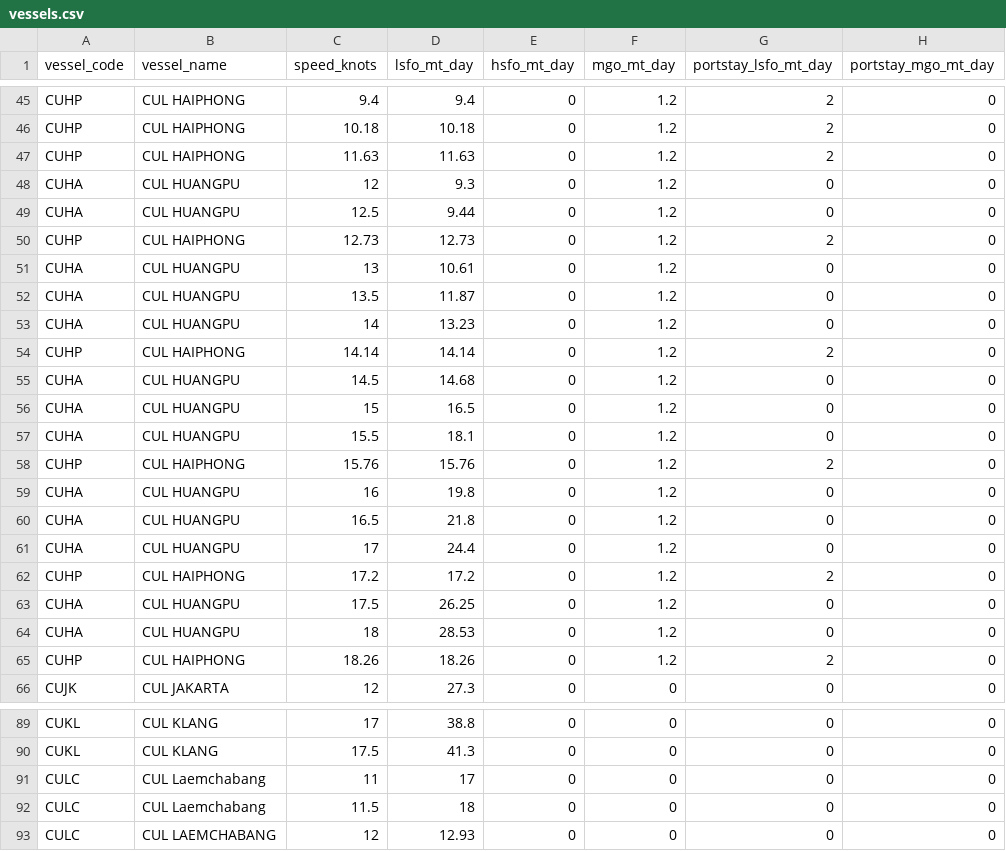
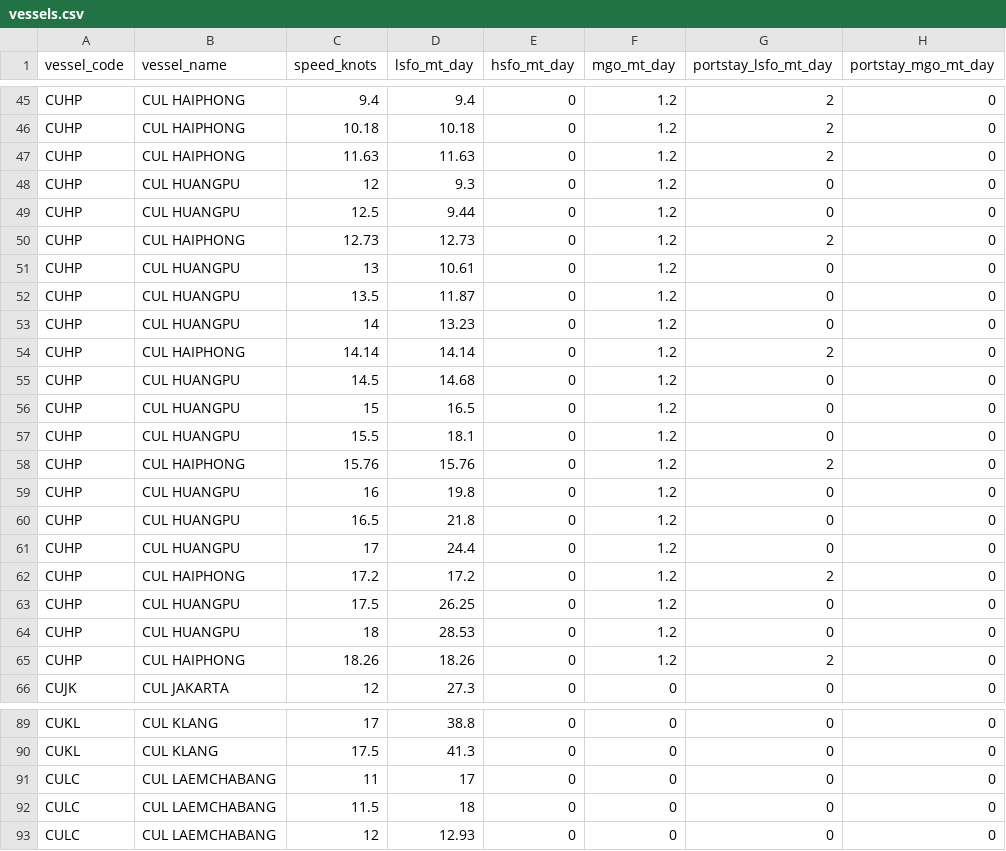
Before and after one commit to LeahLiuL/Schedule-Simulation, a CSV file: shipping_data/vessels.csv, drawn as a sheet; only a part is shown, gaps mark what is left out.

Commit message:
Update vessels.csv via Data Manager (2026-04-22)

```diff
--- a/shipping_data/vessels.csv
+++ b/shipping_data/vessels.csv
@@ -47,19 +47,19 @@ CUHP,CUL HAIPHONG,10.18,10.18,0,1.2,2,0
 CUHP,CUL HAIPHONG,11.63,11.63,0,1.2,2,0
-CUHA,CUL HUANGPU,12,9.3,0,1.2,0,0
-CUHA,CUL HUANGPU,12.5,9.44,0,1.2,0,0
+CUHP,CUL HUANGPU,12,9.3,0,1.2,0,0
+CUHP,CUL HUANGPU,12.5,9.44,0,1.2,0,0
 CUHP,CUL HAIPHONG,12.73,12.73,0,1.2,2,0
-CUHA,CUL HUANGPU,13,10.61,0,1.2,0,0
-CUHA,CUL HUANGPU,13.5,11.87,0,1.2,0,0
-CUHA,CUL HUANGPU,14,13.23,0,1.2,0,0
+CUHP,CUL HUANGPU,13,10.61,0,1.2,0,0
+CUHP,CUL HUANGPU,13.5,11.87,0,1.2,0,0
+CUHP,CUL HUANGPU,14,13.23,0,1.2,0,0
 CUHP,CUL HAIPHONG,14.14,14.14,0,1.2,2,0
-CUHA,CUL HUANGPU,14.5,14.68,0,1.2,0,0
-CUHA,CUL HUANGPU,15,16.5,0,1.2,0,0
-CUHA,CUL HUANGPU,15.5,18.1,0,1.2,0,0
+CUHP,CUL HUANGPU,14.5,14.68,0,1.2,0,0
+CUHP,CUL HUANGPU,15,16.5,0,1.2,0,0
+CUHP,CUL HUANGPU,15.5,18.1,0,1.2,0,0
 CUHP,CUL HAIPHONG,15.76,15.76,0,1.2,2,0
-CUHA,CUL HUANGPU,16,19.8,0,1.2,0,0
-CUHA,CUL HUANGPU,16.5,21.8,0,1.2,0,0
-CUHA,CUL HUANGPU,17,24.4,0,1.2,0,0
+CUHP,CUL HUANGPU,16,19.8,0,1.2,0,0
+CUHP,CUL HUANGPU,16.5,21.8,0,1.2,0,0
+CUHP,CUL HUANGPU,17,24.4,0,1.2,0,0
 CUHP,CUL HAIPHONG,17.2,17.2,0,1.2,2,0
-CUHA,CUL HUANGPU,17.5,26.25,0,1.2,0,0
-CUHA,CUL HUANGPU,18,28.53,0,1.2,0,0
+CUHP,CUL HUANGPU,17.5,26.25,0,1.2,0,0
+CUHP,CUL HUANGPU,18,28.53,0,1.2,0,0
 CUHP,CUL HAIPHONG,18.26,18.26,0,1.2,2,0
@@ -90,4 +90,4 @@ CUKL,CUL KLANG,17,38.8,0,0,0,0
 CUKL,CUL KLANG,17.5,41.3,0,0,0,0
-CULC,CUL Laemchabang,11,17,0,0,0,0
-CULC,CUL Laemchabang,11.5,18,0,0,0,0
+CULC,CUL LAEMCHABANG,11,17,0,0,0,0
+CULC,CUL LAEMCHABANG,11.5,18,0,0,0,0
 CULC,CUL LAEMCHABANG,12,12.93,0,0,0,0
```
